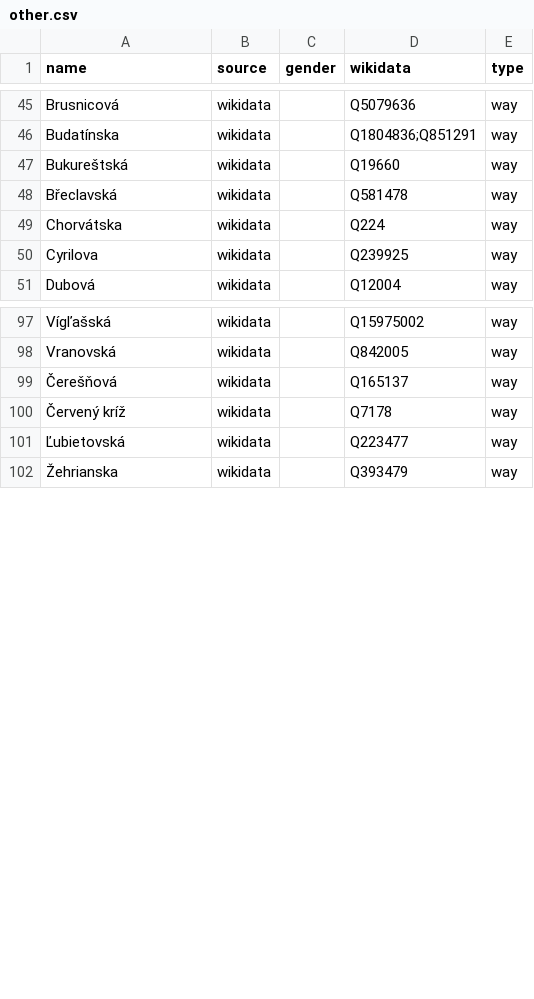
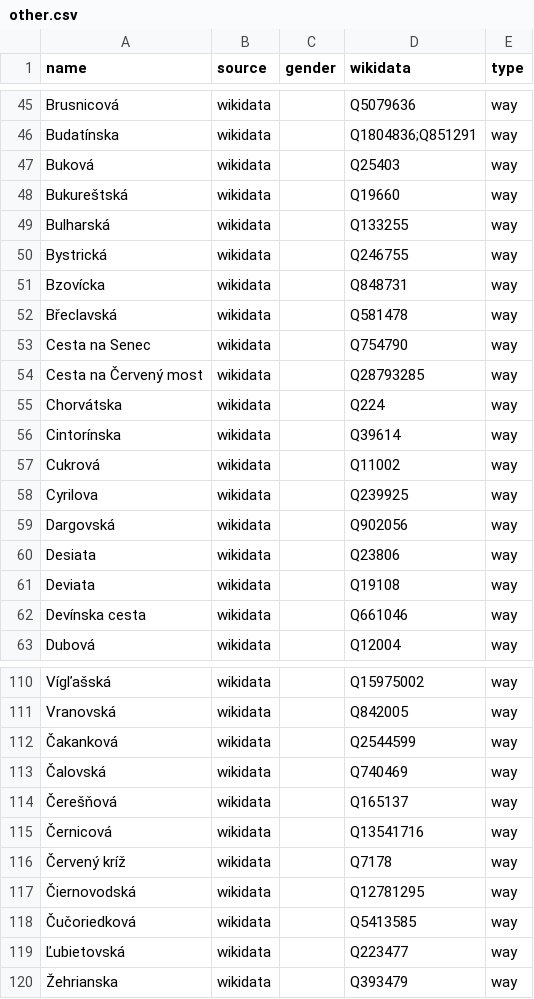
Before and after one commit to EqualStreetNames/equalstreetnames-bratislava, a CSV file: data/other.csv, drawn as a sheet; only a part is shown, gaps mark what is left out; the diff covers the shown part only; the diff names each change by its address in the sheet, - before the commit and + after, or states it on an @@ line.

```diff
--- a/data/other.csv
+++ b/data/other.csv
+row 47: Buková | wikidata |  | Q25403 | way
+row 49: Bulharská | wikidata |  | Q133255 | way
+row 50: Bystrická | wikidata |  | Q246755 | way
+row 51: Bzovícka | wikidata |  | Q848731 | way
+row 53: Cesta na Senec | wikidata |  | Q754790 | way
+row 54: Cesta na Červený most | wikidata |  | Q28793285 | way
+row 56: Cintorínska | wikidata |  | Q39614 | way
+row 57: Cukrová | wikidata |  | Q11002 | way
+row 59: Dargovská | wikidata |  | Q902056 | way
+row 60: Desiata | wikidata |  | Q23806 | way
+row 61: Deviata | wikidata |  | Q19108 | way
+row 62: Devínska cesta | wikidata |  | Q661046 | way
+row 112: Čakanková | wikidata |  | Q2544599 | way
+row 113: Čalovská | wikidata |  | Q740469 | way
+row 115: Černicová | wikidata |  | Q13541716 | way
+row 117: Čiernovodská | wikidata |  | Q12781295 | way
+row 118: Čučoriedková | wikidata |  | Q5413585 | way
```
Also changed, not shown: 1 added row, 23 removed rows and 1 edited cell elsewhere in this file, data/gender.csv, 2 other files.
